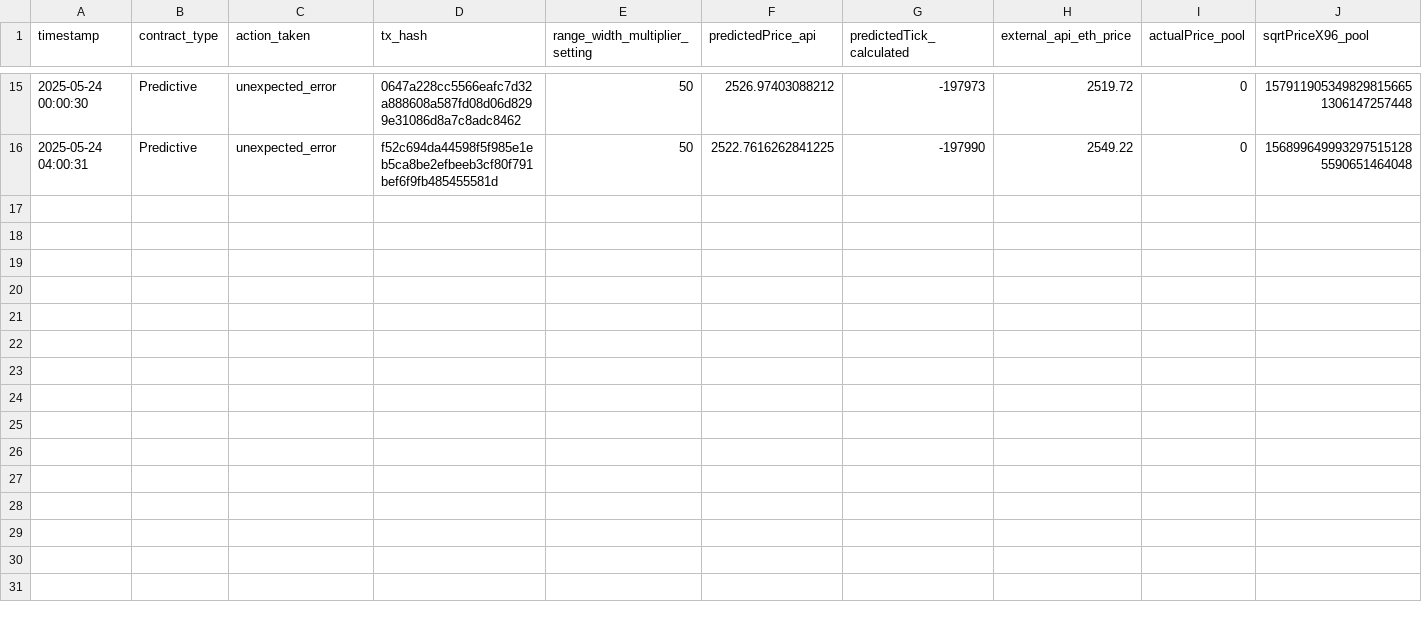
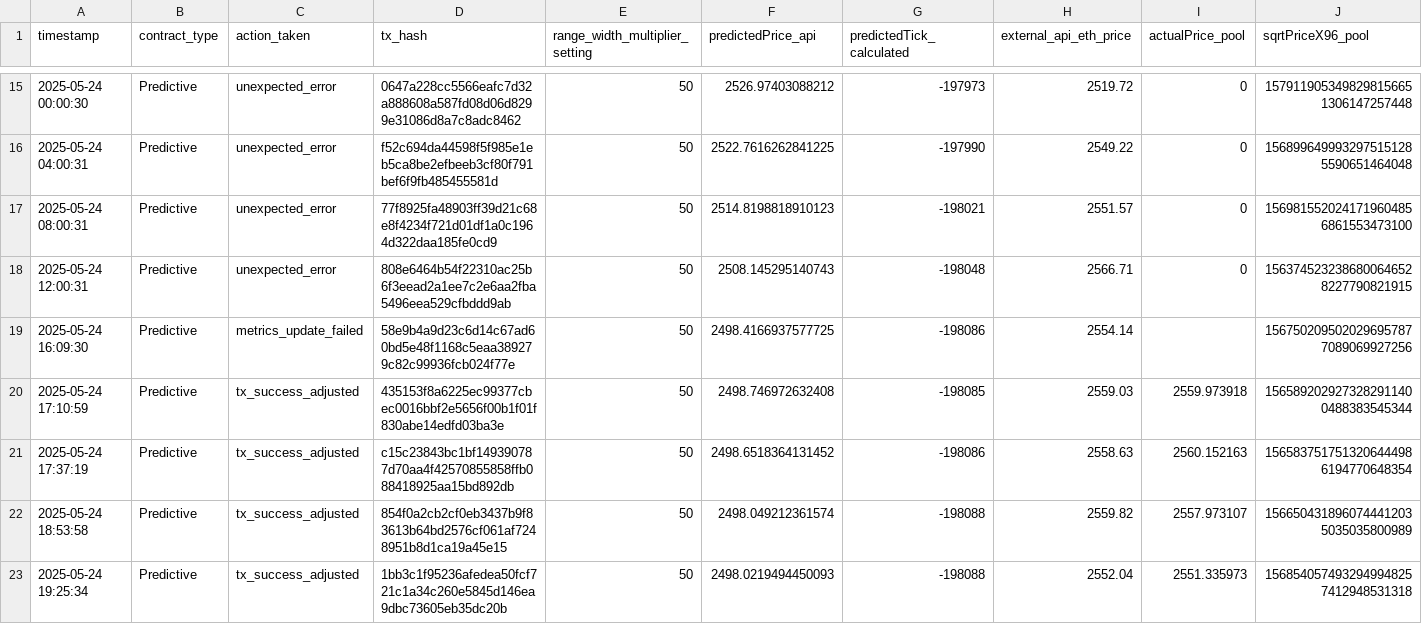
Before and after one commit to nahiid-dev/Uni-Dex-Marketplace_test, a CSV file: Phase3_Smart_Contract/position_results_predictive.csv, drawn as a sheet; only a part is shown, gaps mark what is left out; rows hold the shown columns only; the diff names each change by its address in the sheet, - before the commit and + after, or states it on an @@ line.

```diff
--- a/Phase3_Smart_Contract/position_results_predictive.csv
+++ b/Phase3_Smart_Contract/position_results_predictive.csv
+row 17: 2025-05-24 08:00:31 | Predictive | unexpected_error | 77f8925fa48903ff39d21c68e8f4234f721d01df1a0c1964d322daa185fe0cd9 | 50 | 2514.8198818910123 | -198021 | 2551.57 | 0 | 1569815520241719604856861553473100
+row 18: 2025-05-24 12:00:31 | Predictive | unexpected_error | 808e6464b54f22310ac25b6f3eead2a1ee7c2e6aa2fba5496eea529cfbddd9ab | 50 | 2508.145295140743 | -198048 | 2566.71 | 0 | 1563745232386800646528227790821915
+row 19: 2025-05-24 16:09:30 | Predictive | metrics_update_failed | 58e9b4a9d23c6d14c67ad60bd5e48f1168c5eaa389279c82c99936fcb024f77e | 50 | 2498.4166937577725 | -198086 | 2554.14 |  | 1567502095020296957877089069927256
+row 20: 2025-05-24 17:10:59 | Predictive | tx_success_adjusted | 435153f8a6225ec99377cbec0016bbf2e5656f00b1f01f830abe14edfd03ba3e | 50 | 2498.746972632408 | -198085 | 2559.03 | 2559.973918 | 1565892029273282911400488383545344
+row 21: 2025-05-24 17:37:19 | Predictive | tx_success_adjusted | c15c23843bc1bf149390787d70aa4f42570855858ffb088418925aa15bd892db | 50 | 2498.6518364131452 | -198086 | 2558.63 | 2560.152163 | 1565837517513206444986194770648354
+row 22: 2025-05-24 18:53:58 | Predictive | tx_success_adjusted | 854f0a2cb2cf0eb3437b9f83613b64bd2576cf061af7248951b8d1ca19a45e15 | 50 | 2498.049212361574 | -198088 | 2559.82 | 2557.973107 | 1566504318960744412035035035800989
+row 23: 2025-05-24 19:25:34 | Predictive | tx_success_adjusted | 1bb3c1f95236afedea50fcf721c1a34c260e5845d146ea9dbc73605eb35dc20b | 50 | 2498.0219494450093 | -198088 | 2552.04 | 2551.335973 | 1568540574932949948257412948531318
```
Also changed, not shown: Phase3_Smart_Contract/position_results_baseline.csv, 2 other files.
